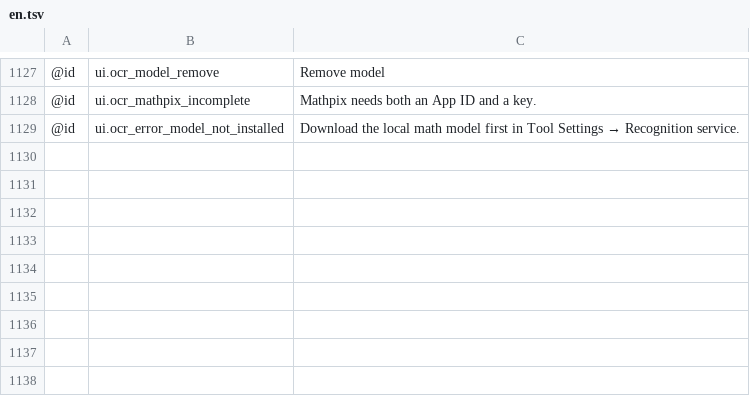
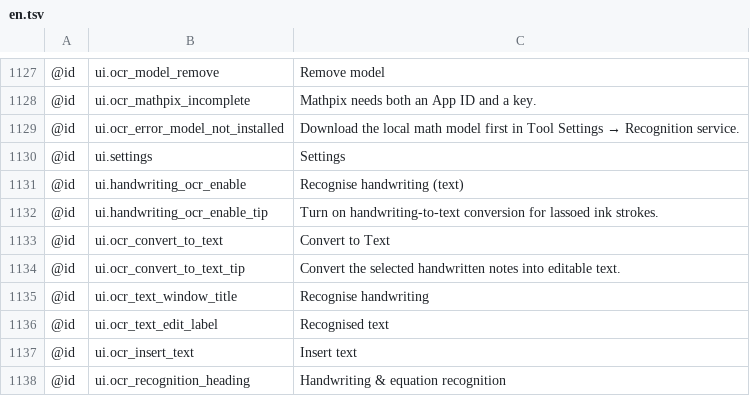
Before and after one commit to antimajorana/Nocturne, a TSV file: i18n/en.tsv, drawn as a sheet; only a part is shown, gaps mark what is left out.

```diff
--- a/i18n/en.tsv
+++ b/i18n/en.tsv
@@ -1129 +1129,10 @@
 @id	ui.ocr_error_model_not_installed	Download the local math model first in Tool Settings → Recognition service.
+@id	ui.settings	Settings
+@id	ui.handwriting_ocr_enable	Recognise handwriting (text)
+@id	ui.handwriting_ocr_enable_tip	Turn on handwriting-to-text conversion for lassoed ink strokes.
+@id	ui.ocr_convert_to_text	Convert to Text
+@id	ui.ocr_convert_to_text_tip	Convert the selected handwritten notes into editable text.
+@id	ui.ocr_text_window_title	Recognise handwriting
+@id	ui.ocr_text_edit_label	Recognised text
+@id	ui.ocr_insert_text	Insert text
+@id	ui.ocr_recognition_heading	Handwriting & equation recognition
```
Also changed, not shown: i18n/ar-XB.tsv, i18n/en-XA.tsv, 49 other files.
